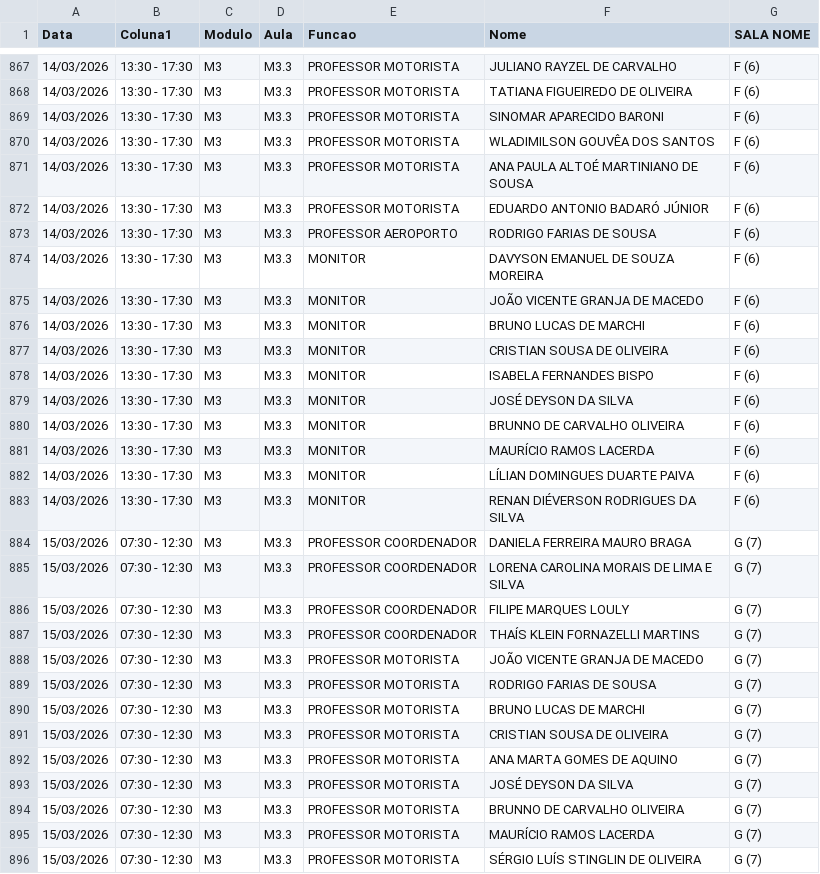
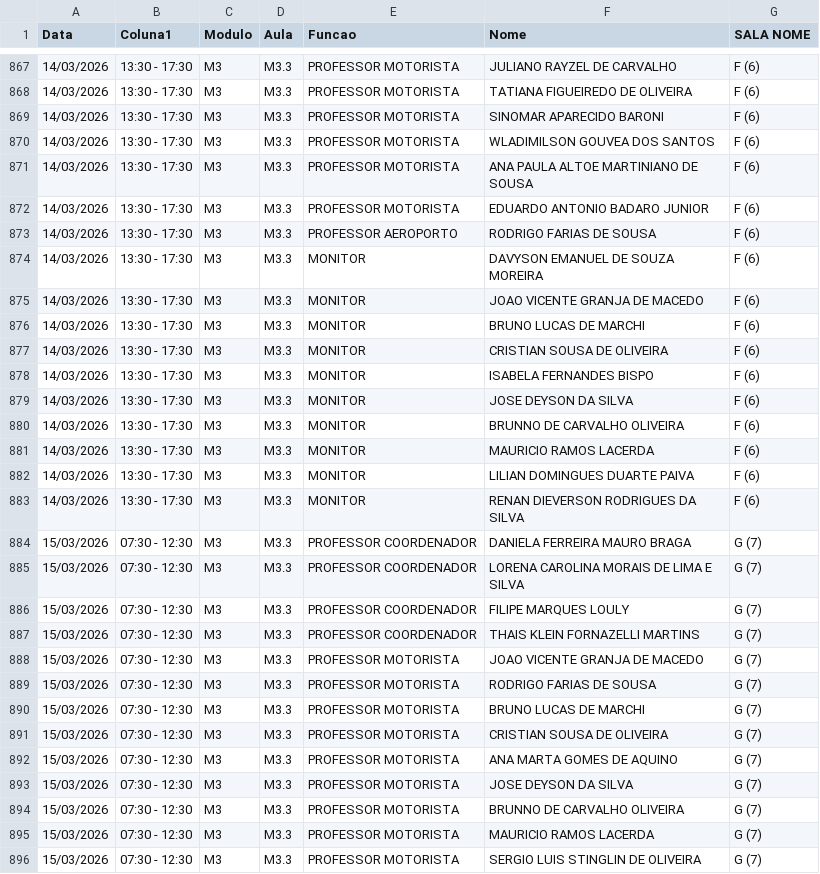
Before and after one commit to marcelmfpm-ai/painel-professores-2, a CSV file: escalas.csv, drawn as a sheet; only a part is shown, gaps mark what is left out; the diff covers the shown part only.

Commit message:
Add files via upload

```diff
--- a/escalas.csv
+++ b/escalas.csv
@@ -869,8 +869,8 @@ Data;Coluna1;Modulo;Aula;Funcao;Nome;SALA NOME
 14/03/2026;13:30 - 17:30;M3;M3.3;PROFESSOR MOTORISTA;SINOMAR APARECIDO BARONI;F (6)
-14/03/2026;13:30 - 17:30;M3;M3.3;PROFESSOR MOTORISTA;WLADIMILSON GOUVÊA DOS SANTOS;F (6)
-14/03/2026;13:30 - 17:30;M3;M3.3;PROFESSOR MOTORISTA;ANA PAULA ALTOÉ MARTINIANO DE SOUSA;F (6)
-14/03/2026;13:30 - 17:30;M3;M3.3;PROFESSOR MOTORISTA;EDUARDO ANTONIO BADARÓ JÚNIOR;F (6)
+14/03/2026;13:30 - 17:30;M3;M3.3;PROFESSOR MOTORISTA;WLADIMILSON GOUVEA DOS SANTOS;F (6)
+14/03/2026;13:30 - 17:30;M3;M3.3;PROFESSOR MOTORISTA;ANA PAULA ALTOE MARTINIANO DE SOUSA;F (6)
+14/03/2026;13:30 - 17:30;M3;M3.3;PROFESSOR MOTORISTA;EDUARDO ANTONIO BADARO JUNIOR;F (6)
 14/03/2026;13:30 - 17:30;M3;M3.3;PROFESSOR AEROPORTO;RODRIGO FARIAS DE SOUSA;F (6)
 14/03/2026;13:30 - 17:30;M3;M3.3;MONITOR;DAVYSON EMANUEL DE SOUZA MOREIRA;F (6)
-14/03/2026;13:30 - 17:30;M3;M3.3;MONITOR;JOÃO VICENTE GRANJA DE MACEDO;F (6)
+14/03/2026;13:30 - 17:30;M3;M3.3;MONITOR;JOAO VICENTE GRANJA DE MACEDO;F (6)
 14/03/2026;13:30 - 17:30;M3;M3.3;MONITOR;BRUNO LUCAS DE MARCHI;F (6)
@@ -878,7 +878,7 @@ Data;Coluna1;Modulo;Aula;Funcao;Nome;SALA NOME
 14/03/2026;13:30 - 17:30;M3;M3.3;MONITOR;ISABELA FERNANDES BISPO;F (6)
-14/03/2026;13:30 - 17:30;M3;M3.3;MONITOR;JOSÉ DEYSON DA SILVA;F (6)
+14/03/2026;13:30 - 17:30;M3;M3.3;MONITOR;JOSE DEYSON DA SILVA;F (6)
 14/03/2026;13:30 - 17:30;M3;M3.3;MONITOR;BRUNNO DE CARVALHO OLIVEIRA;F (6)
-14/03/2026;13:30 - 17:30;M3;M3.3;MONITOR;MAURÍCIO RAMOS LACERDA;F (6)
-14/03/2026;13:30 - 17:30;M3;M3.3;MONITOR;LÍLIAN DOMINGUES DUARTE PAIVA;F (6)
-14/03/2026;13:30 - 17:30;M3;M3.3;MONITOR;RENAN DIÉVERSON RODRIGUES DA SILVA;F (6)
+14/03/2026;13:30 - 17:30;M3;M3.3;MONITOR;MAURICIO RAMOS LACERDA;F (6)
+14/03/2026;13:30 - 17:30;M3;M3.3;MONITOR;LILIAN DOMINGUES DUARTE PAIVA;F (6)
+14/03/2026;13:30 - 17:30;M3;M3.3;MONITOR;RENAN DIEVERSON RODRIGUES DA SILVA;F (6)
 15/03/2026;07:30 - 12:30;M3;M3.3;PROFESSOR COORDENADOR;DANIELA FERREIRA MAURO BRAGA;G (7)
@@ -886,4 +886,4 @@ Data;Coluna1;Modulo;Aula;Funcao;Nome;SALA NOME
 15/03/2026;07:30 - 12:30;M3;M3.3;PROFESSOR COORDENADOR;FILIPE MARQUES LOULY;G (7)
-15/03/2026;07:30 - 12:30;M3;M3.3;PROFESSOR COORDENADOR;THAÍS KLEIN FORNAZELLI MARTINS;G (7)
-15/03/2026;07:30 - 12:30;M3;M3.3;PROFESSOR MOTORISTA;JOÃO VICENTE GRANJA DE MACEDO;G (7)
+15/03/2026;07:30 - 12:30;M3;M3.3;PROFESSOR COORDENADOR;THAIS KLEIN FORNAZELLI MARTINS;G (7)
+15/03/2026;07:30 - 12:30;M3;M3.3;PROFESSOR MOTORISTA;JOAO VICENTE GRANJA DE MACEDO;G (7)
 15/03/2026;07:30 - 12:30;M3;M3.3;PROFESSOR MOTORISTA;RODRIGO FARIAS DE SOUSA;G (7)
@@ -892,5 +892,5 @@ Data;Coluna1;Modulo;Aula;Funcao;Nome;SALA NOME
 15/03/2026;07:30 - 12:30;M3;M3.3;PROFESSOR MOTORISTA;ANA MARTA GOMES DE AQUINO;G (7)
-15/03/2026;07:30 - 12:30;M3;M3.3;PROFESSOR MOTORISTA;JOSÉ DEYSON DA SILVA;G (7)
+15/03/2026;07:30 - 12:30;M3;M3.3;PROFESSOR MOTORISTA;JOSE DEYSON DA SILVA;G (7)
 15/03/2026;07:30 - 12:30;M3;M3.3;PROFESSOR MOTORISTA;BRUNNO DE CARVALHO OLIVEIRA;G (7)
-15/03/2026;07:30 - 12:30;M3;M3.3;PROFESSOR MOTORISTA;MAURÍCIO RAMOS LACERDA;G (7)
-15/03/2026;07:30 - 12:30;M3;M3.3;PROFESSOR MOTORISTA;SÉRGIO LUÍS STINGLIN DE OLIVEIRA;G (7)
+15/03/2026;07:30 - 12:30;M3;M3.3;PROFESSOR MOTORISTA;MAURICIO RAMOS LACERDA;G (7)
+15/03/2026;07:30 - 12:30;M3;M3.3;PROFESSOR MOTORISTA;SERGIO LUIS STINGLIN DE OLIVEIRA;G (7)
```
Also changed, not shown: 31 edited cells elsewhere in this file.
